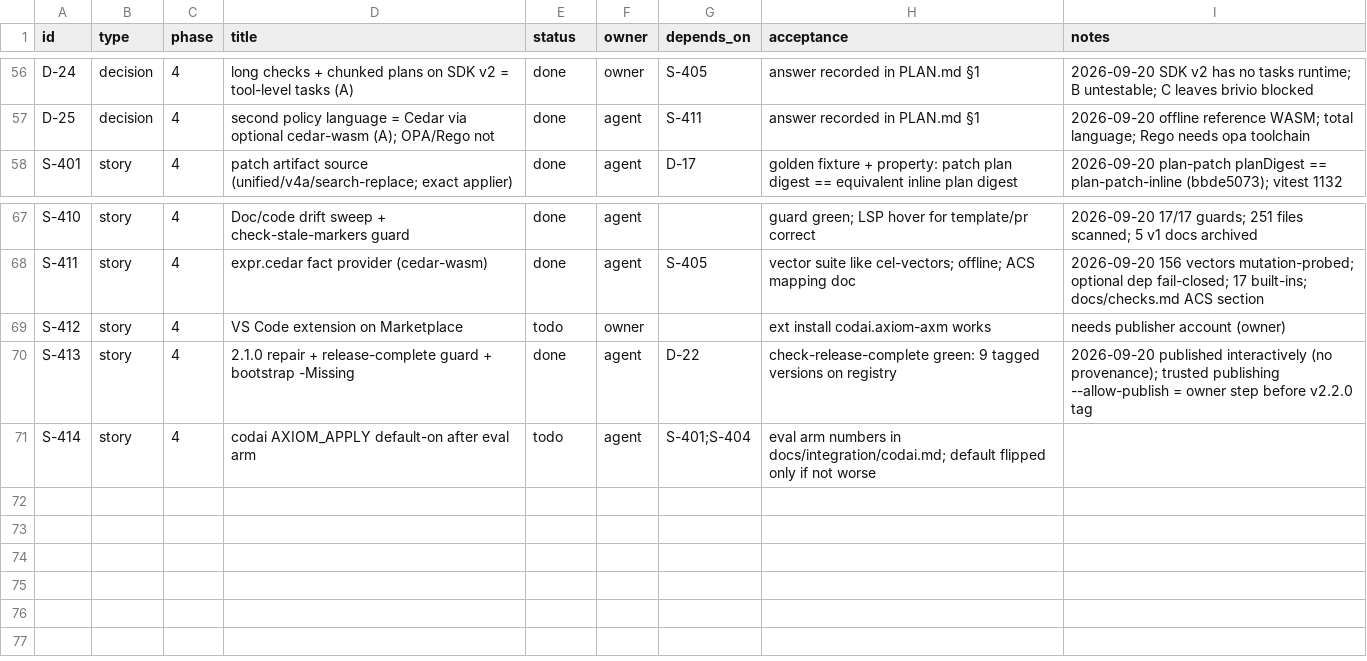
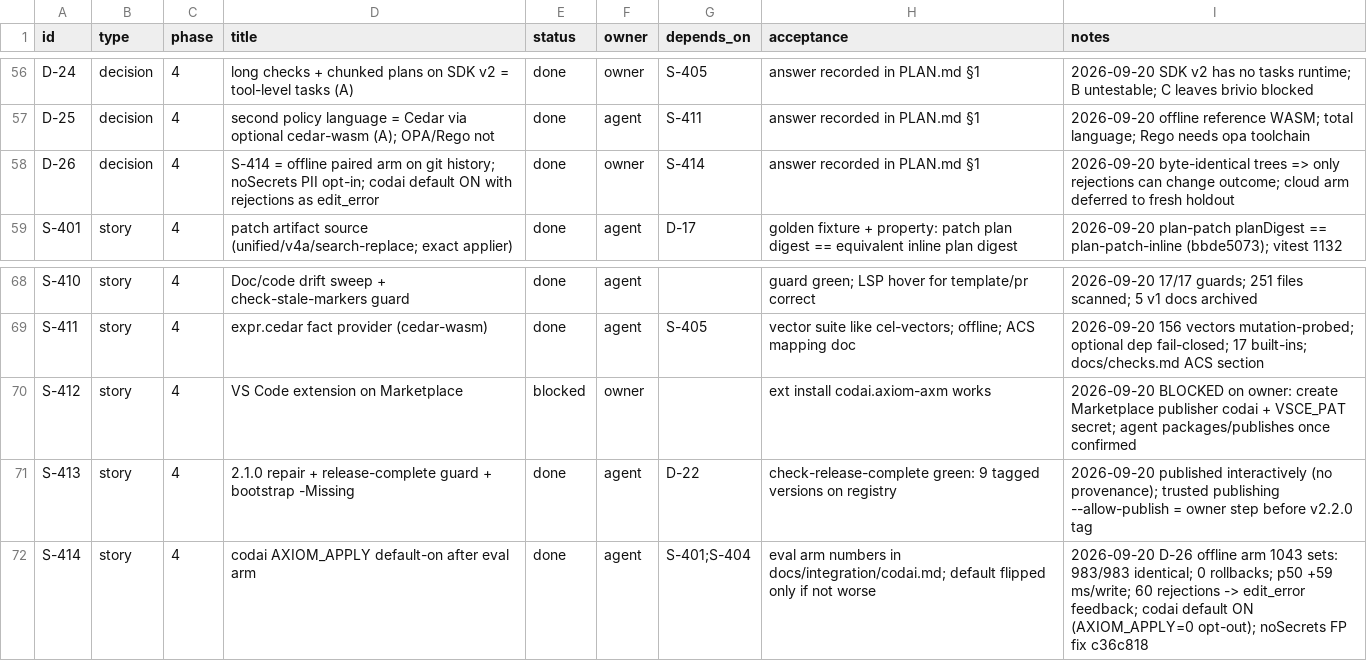
Before and after one commit to dragoscv/axiom, a CSV file: TRACKER.csv, drawn as a sheet; only a part is shown, gaps mark what is left out.

Commit message:
docs(plan,integration): S-414 done - codai AXIOM_APPLY default-on evidence (D-26), S-412 blocked on owner publisher
Offline paired arm over 1043 real edit sets from 27 OSS repos: 983/983 non-rejected trees byte-identical, 0 rollbacks/exceptions, write-step p50 1.9 -> 60.5 ms, 60 rejections (53 lockfile repo.noOverwriteOf, 7 genuine quoted credentials). Owner decision D-26: offline arm suffices (byte-identity => only rejections change outcomes), noSecrets PII opt-in, codai default ON with gate rejections fed back to the model as edit_error. S-412 marked blocked: Marketplace publisher + VSCE_PAT are owner steps.

```diff
--- a/TRACKER.csv
+++ b/TRACKER.csv
@@ -57,2 +57,3 @@ D-24,decision,4,long checks + chunked plans on SDK v2 = tool-level tasks (A),don
 D-25,decision,4,second policy language = Cedar via optional cedar-wasm (A); OPA/Rego not,done,agent,S-411,answer recorded in PLAN.md §1,2026-09-20 offline reference WASM; total language; Rego needs opa toolchain
+D-26,decision,4,S-414 = offline paired arm on git history; noSecrets PII opt-in; codai default ON with rejections as edit_error,done,owner,S-414,answer recorded in PLAN.md §1,2026-09-20 byte-identical trees => only rejections can change outcome; cloud arm deferred to fresh holdout
 S-401,story,4,patch artifact source (unified/v4a/search-replace; exact applier),done,agent,D-17,golden fixture + property: patch plan digest == equivalent inline plan digest,2026-09-20 plan-patch planDigest == plan-patch-inline (bbde5073); vitest 1132
@@ -68,4 +69,4 @@ S-410,story,4,Doc/code drift sweep + check-stale-markers guard,done,agent,,guard
 S-411,story,4,expr.cedar fact provider (cedar-wasm),done,agent,S-405,vector suite like cel-vectors; offline; ACS mapping doc,2026-09-20 156 vectors mutation-probed; optional dep fail-closed; 17 built-ins; docs/checks.md ACS section
-S-412,story,4,VS Code extension on Marketplace,todo,owner,,ext install codai.axiom-axm works,needs publisher account (owner)
+S-412,story,4,VS Code extension on Marketplace,blocked,owner,,ext install codai.axiom-axm works,2026-09-20 BLOCKED on owner: create Marketplace publisher codai + VSCE_PAT secret; agent packages/publishes once confirmed
 S-413,story,4,2.1.0 repair + release-complete guard + bootstrap -Missing,done,agent,D-22,check-release-complete green: 9 tagged versions on registry,2026-09-20 published interactively (no provenance); trusted publishing --allow-publish = owner step before v2.2.0 tag
-S-414,story,4,codai AXIOM_APPLY default-on after eval arm,todo,agent,S-401;S-404,eval arm numbers in docs/integration/codai.md; default flipped only if not worse,
+S-414,story,4,codai AXIOM_APPLY default-on after eval arm,done,agent,S-401;S-404,eval arm numbers in docs/integration/codai.md; default flipped only if not worse,2026-09-20 D-26 offline arm 1043 sets: 983/983 identical; 0 rollbacks; p50 +59 ms/write; 60 rejections -> edit_error feedback; codai default ON (AXIOM_APPLY=0 opt-out); noSecrets FP fix c36c818
```
Also changed, not shown: 3 other files.
